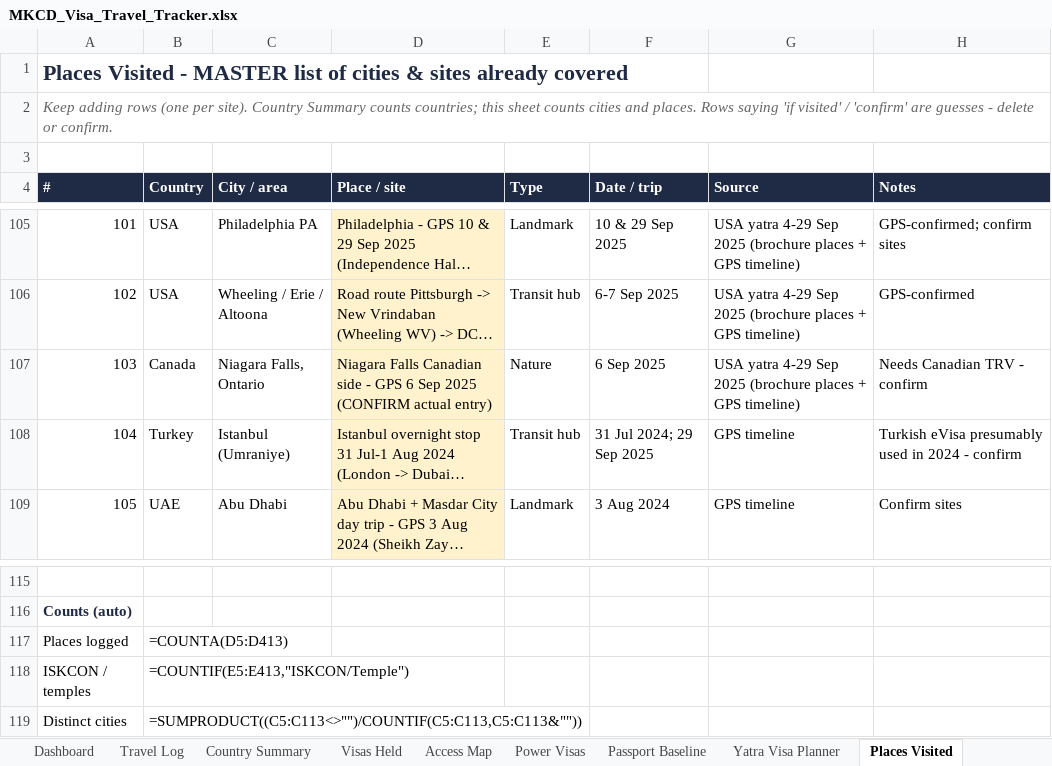
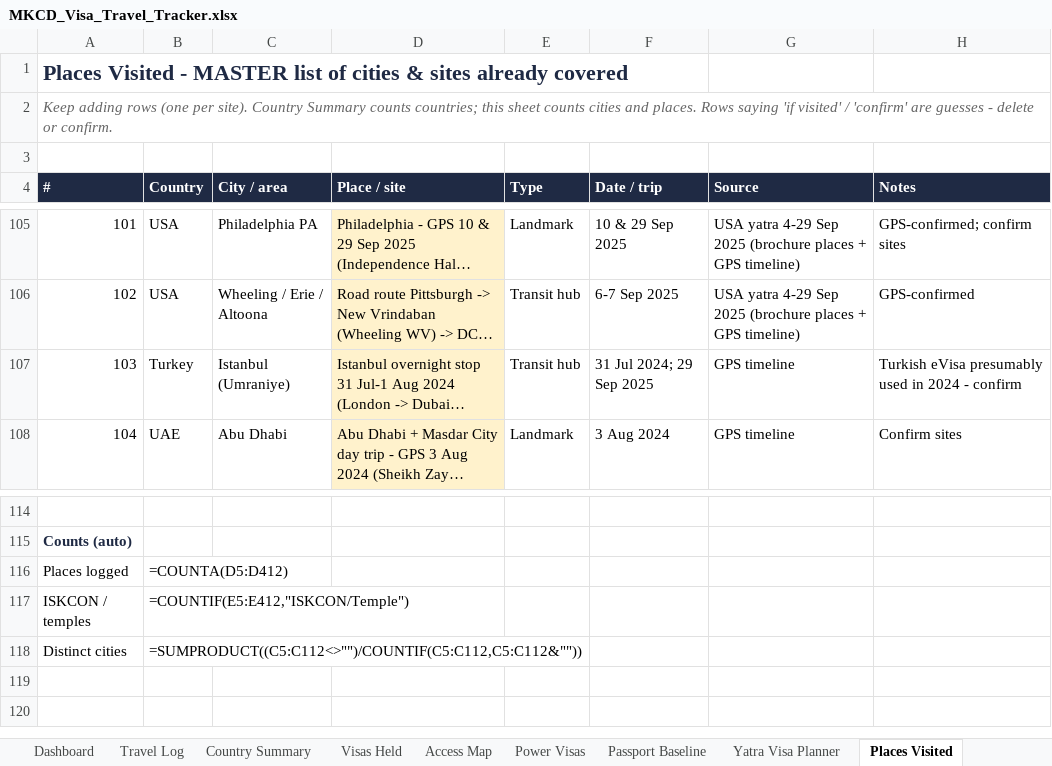
Before and after one commit to mkcdasa/YatraContentSeptember2026, an Excel workbook: docs/visa-travel/MKCD_Visa_Travel_Tracker.xlsx, sheet Places Visited, drawn as a sheet; only a part is shown, gaps mark what is left out; long unchanged cells end in …; values as stored, in another font and other column widths than the file's, no borders; formulas without a stored value are shown as written; removed rows and columns are numbered as before the commit, all else as after; the diff names each change by its address in the sheet, - before the commit and + after, or states it on an @@ line.

```diff
--- a/docs/visa-travel/MKCD_Visa_Travel_Tracker.xlsx (sheet Places Visited)
+++ b/docs/visa-travel/MKCD_Visa_Travel_Tracker.xlsx (sheet Places Visited)
-row 107: 103 | Canada | Niagara Falls, Ontario | Niagara Falls Canadian side - GPS 6 Sep 2025 (CONFIRM actual entry) | Nature | 6 Sep 2025 | USA yatra 4-29 Sep 2025 (brochure places + GPS timeline) | Needs Canadian TRV - confirm
@@ column A (#) renumbered between rows 107 and 112 @@
-B116 (Country): =COUNTA(D5:D413)
+B116 (Country): =COUNTA(D5:D412)
-B117 (Country): =COUNTIF(E5:E413,"ISKCON/Temple")
+B117 (Country): =COUNTIF(E5:E412,"ISKCON/Temple")
-B118 (Country): =SUMPRODUCT((C5:C113<>"")/COUNTIF(C5:C113,C5:C113&""))
+B118 (Country): =SUMPRODUCT((C5:C112<>"")/COUNTIF(C5:C112,C5:C112&""))
```
Also changed, not shown: sheet Country Summary, sheet Travel Log, sheet To Confirm, sheet Dashboard, sheet GPS Countries, 2 other files.
